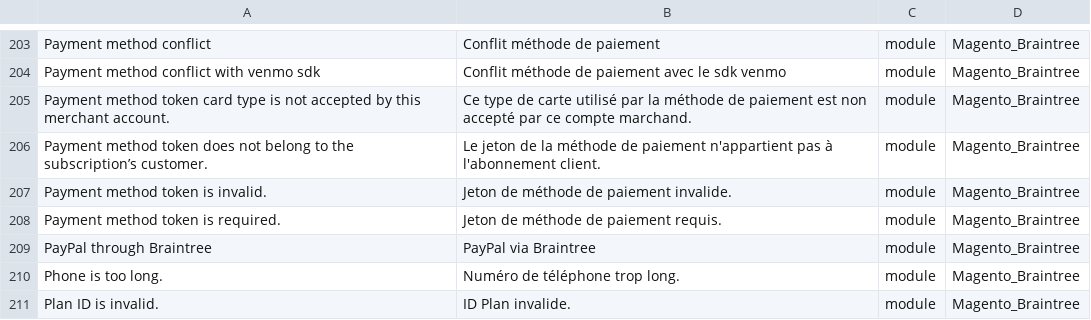
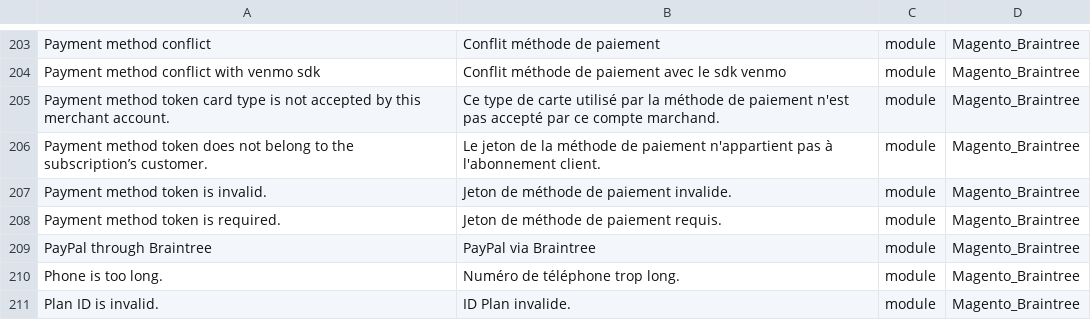
Before and after one commit to Imaginaerum/magento2-language-fr-fr, a CSV file: fr_fr.module.magento_braintree.csv, drawn as a sheet; only a part is shown, gaps mark what is left out.

Commit message:
fix #283

```diff
--- a/fr_fr.module.magento_braintree.csv
+++ b/fr_fr.module.magento_braintree.csv
@@ -204,3 +204,3 @@
 "Payment method conflict with venmo sdk","Conflit méthode de paiement avec le sdk venmo",module,Magento_Braintree
-"Payment method token card type is not accepted by this merchant account.","Ce type de carte utilisé par la méthode de paiement est non accepté par ce compte marchand.",module,Magento_Braintree
+"Payment method token card type is not accepted by this merchant account.","Ce type de carte utilisé par la méthode de paiement n'est pas accepté par ce compte marchand.",module,Magento_Braintree
 "Payment method token does not belong to the subscription’s customer.","Le jeton de la méthode de paiement n'appartient pas à l'abonnement client.",module,Magento_Braintree
```
